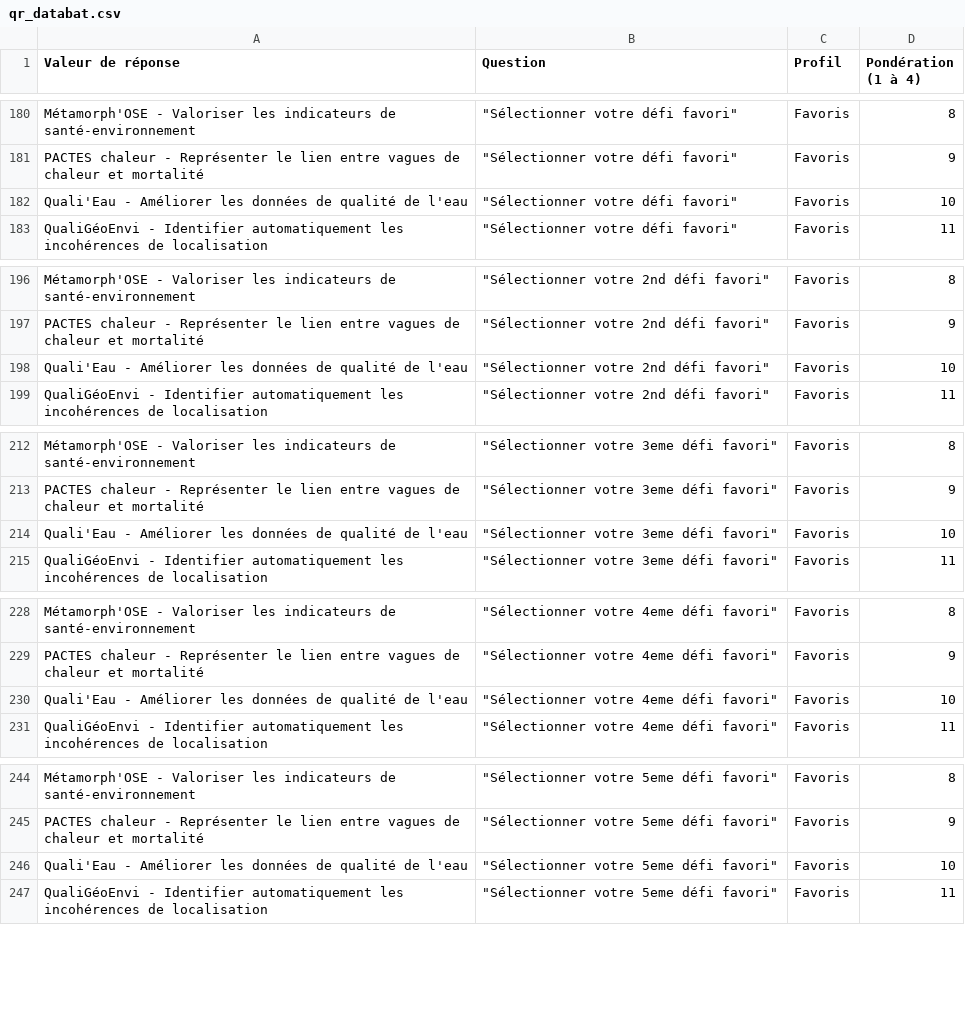
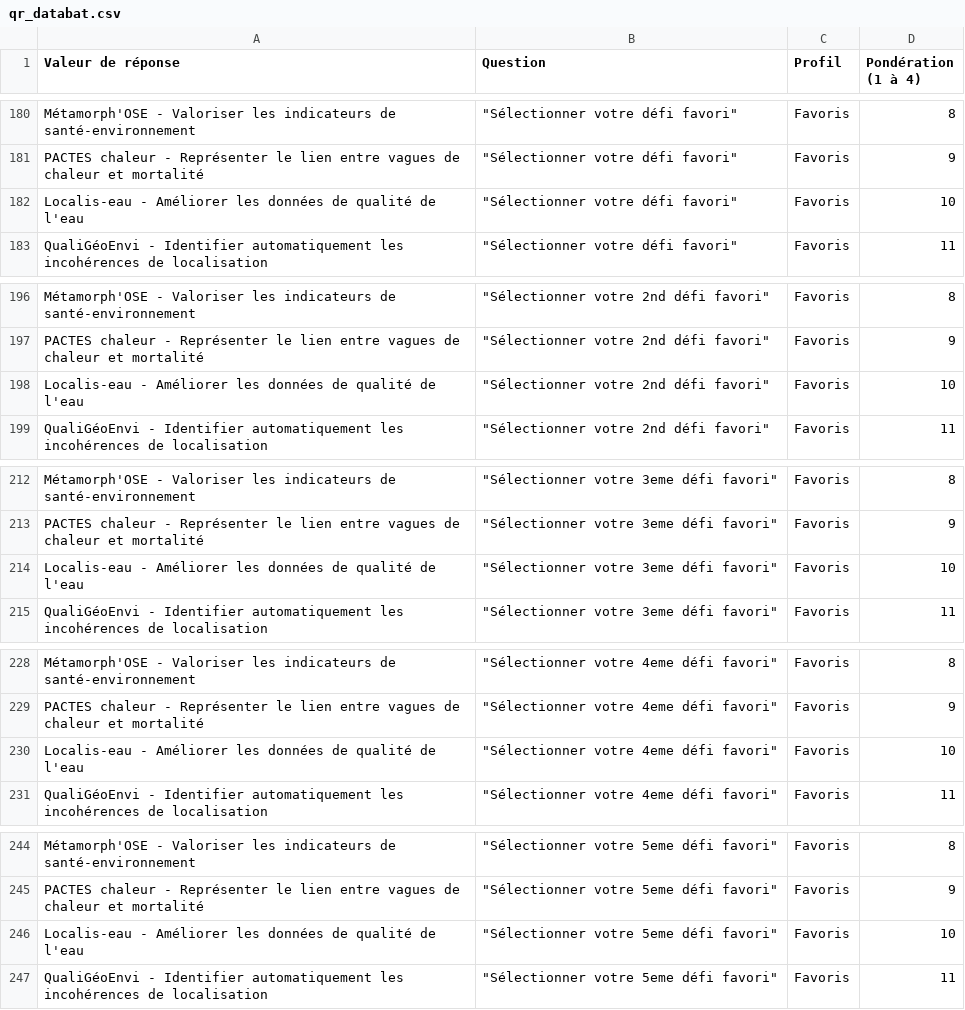
Before and after one commit to AnthonyGigerich/fast-dataposition, a CSV file: data/qr_databat.csv, drawn as a sheet; only a part is shown, gaps mark what is left out.

Commit message:
update quali-eau

```diff
--- a/data/qr_databat.csv
+++ b/data/qr_databat.csv
@@ -181,3 +181,3 @@ Métamorph'OSE - Valoriser les indicateurs de santé-environnement,"""Sélection
 PACTES chaleur - Représenter le lien entre vagues de chaleur et mortalité,"""Sélectionner votre défi favori""",Favoris,9
-Quali'Eau - Améliorer les données de qualité de l'eau,"""Sélectionner votre défi favori""",Favoris,10
+Localis-eau - Améliorer les données de qualité de l'eau,"""Sélectionner votre défi favori""",Favoris,10
 QualiGéoEnvi - Identifier automatiquement les incohérences de localisation,"""Sélectionner votre défi favori""",Favoris,11
@@ -197,3 +197,3 @@ Métamorph'OSE - Valoriser les indicateurs de santé-environnement,"""Sélection
 PACTES chaleur - Représenter le lien entre vagues de chaleur et mortalité,"""Sélectionner votre 2nd défi favori""",Favoris,9
-Quali'Eau - Améliorer les données de qualité de l'eau,"""Sélectionner votre 2nd défi favori""",Favoris,10
+Localis-eau - Améliorer les données de qualité de l'eau,"""Sélectionner votre 2nd défi favori""",Favoris,10
 QualiGéoEnvi - Identifier automatiquement les incohérences de localisation,"""Sélectionner votre 2nd défi favori""",Favoris,11
@@ -213,3 +213,3 @@ Métamorph'OSE - Valoriser les indicateurs de santé-environnement,"""Sélection
 PACTES chaleur - Représenter le lien entre vagues de chaleur et mortalité,"""Sélectionner votre 3eme défi favori""",Favoris,9
-Quali'Eau - Améliorer les données de qualité de l'eau,"""Sélectionner votre 3eme défi favori""",Favoris,10
+Localis-eau - Améliorer les données de qualité de l'eau,"""Sélectionner votre 3eme défi favori""",Favoris,10
 QualiGéoEnvi - Identifier automatiquement les incohérences de localisation,"""Sélectionner votre 3eme défi favori""",Favoris,11
@@ -229,3 +229,3 @@ Métamorph'OSE - Valoriser les indicateurs de santé-environnement,"""Sélection
 PACTES chaleur - Représenter le lien entre vagues de chaleur et mortalité,"""Sélectionner votre 4eme défi favori""",Favoris,9
-Quali'Eau - Améliorer les données de qualité de l'eau,"""Sélectionner votre 4eme défi favori""",Favoris,10
+Localis-eau - Améliorer les données de qualité de l'eau,"""Sélectionner votre 4eme défi favori""",Favoris,10
 QualiGéoEnvi - Identifier automatiquement les incohérences de localisation,"""Sélectionner votre 4eme défi favori""",Favoris,11
@@ -245,3 +245,3 @@ Métamorph'OSE - Valoriser les indicateurs de santé-environnement,"""Sélection
 PACTES chaleur - Représenter le lien entre vagues de chaleur et mortalité,"""Sélectionner votre 5eme défi favori""",Favoris,9
-Quali'Eau - Améliorer les données de qualité de l'eau,"""Sélectionner votre 5eme défi favori""",Favoris,10
+Localis-eau - Améliorer les données de qualité de l'eau,"""Sélectionner votre 5eme défi favori""",Favoris,10
 QualiGéoEnvi - Identifier automatiquement les incohérences de localisation,"""Sélectionner votre 5eme défi favori""",Favoris,11
```
